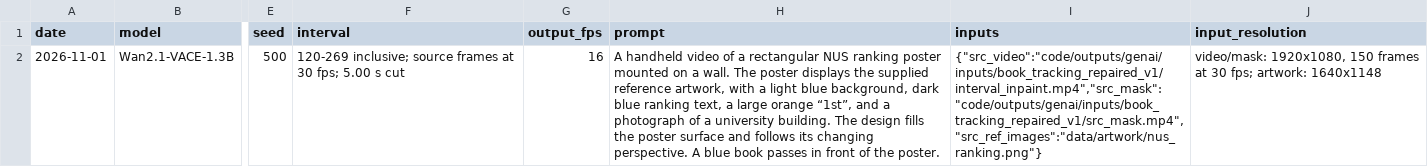
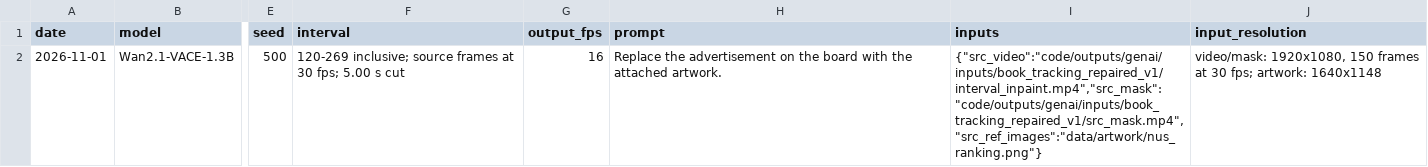
Before and after one commit to aldentantan/cs4243-lab-2, a CSV file: code/manifests/genai_log.csv, drawn as a sheet; only a part is shown, gaps mark what is left out; the diff names each change by its address in the sheet, - before the commit and + after, or states it on an @@ line.

```diff
--- a/code/manifests/genai_log.csv
+++ b/code/manifests/genai_log.csv
-H2 (prompt): A handheld video of a rectangular NUS ranking poster mounted on a wall. The poster displays the supplied reference artwork, with a light blue background, dark blue ranking text, a large orange “1st”, and a photograph of a university building. The design fills the poster surface and follows its changing perspective. A blue book passes in front of the poster.
+H2 (prompt): Replace the advertisement on the board with the attached artwork.
```
Also changed, not shown: 15 other files.
